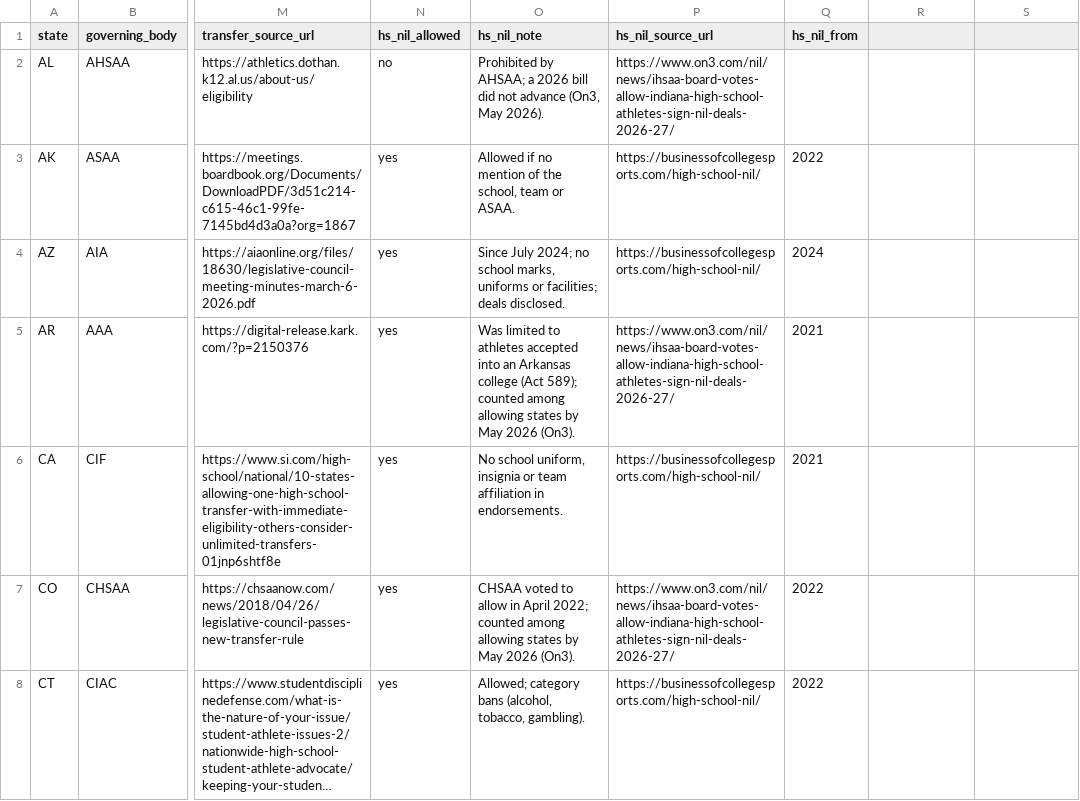
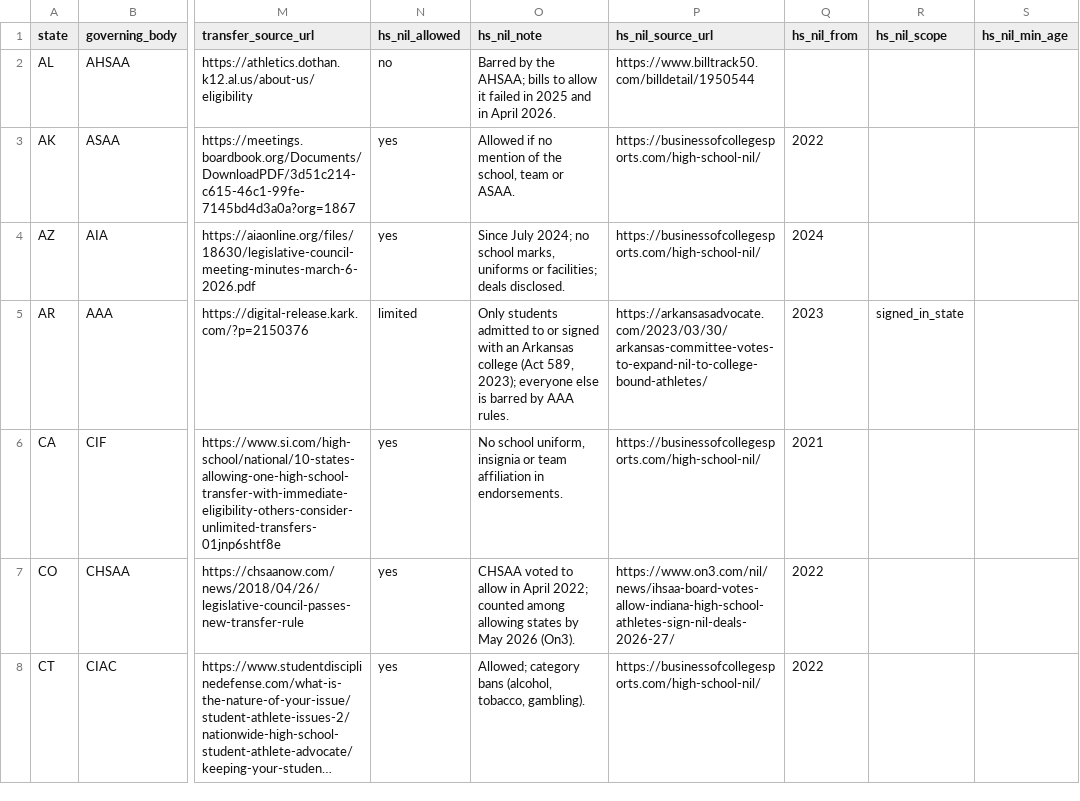
Before and after one commit to cnbville/AFM, a CSV file: data/real-world/hs_states.csv, drawn as a sheet; only a part is shown, gaps mark what is left out; long unchanged cells end in …; the diff covers the shown part only; the diff names each change by its address in the sheet, - before the commit and + after, or states it on an @@ line.

```diff
--- a/data/real-world/hs_states.csv
+++ b/data/real-world/hs_states.csv
-R1: (empty)
+R1: hs_nil_scope
-S1: (empty)
+S1: hs_nil_min_age
-O2 (hs_nil_note): Prohibited by AHSAA; a 2026 bill did not advance (On3, May 2026).
+O2 (hs_nil_note): Barred by the AHSAA; bills to allow it failed in 2025 and in April 2026.
-P2 (hs_nil_source_url): https://www.on3.com/nil/news/ihsaa-board-votes-allow-indiana-high-school-athletes-sign-nil-deals-2026-27/
+P2 (hs_nil_source_url): https://www.billtrack50.com/billdetail/1950544
-N5 (hs_nil_allowed): yes
+N5 (hs_nil_allowed): limited
-O5 (hs_nil_note): Was limited to athletes accepted into an Arkansas college (Act 589); counted among allowing states by May 2026 (On3).
+O5 (hs_nil_note): Only students admitted to or signed with an Arkansas college (Act 589, 2023); everyone else is barred by AAA rules.
-P5 (hs_nil_source_url): https://www.on3.com/nil/news/ihsaa-board-votes-allow-indiana-high-school-athletes-sign-nil-deals-2026-27/
+P5 (hs_nil_source_url): https://arkansasadvocate.com/2023/03/30/arkansas-committee-votes-to-expand-nil-to-college-bound-athletes/
-Q5 (hs_nil_from): 2021
+Q5 (hs_nil_from): 2023
-R5 (hs_nil_scope): (empty)
+R5 (hs_nil_scope): signed_in_state
```
Also changed, not shown: 48 edited cells elsewhere in this file, 14 other files.
